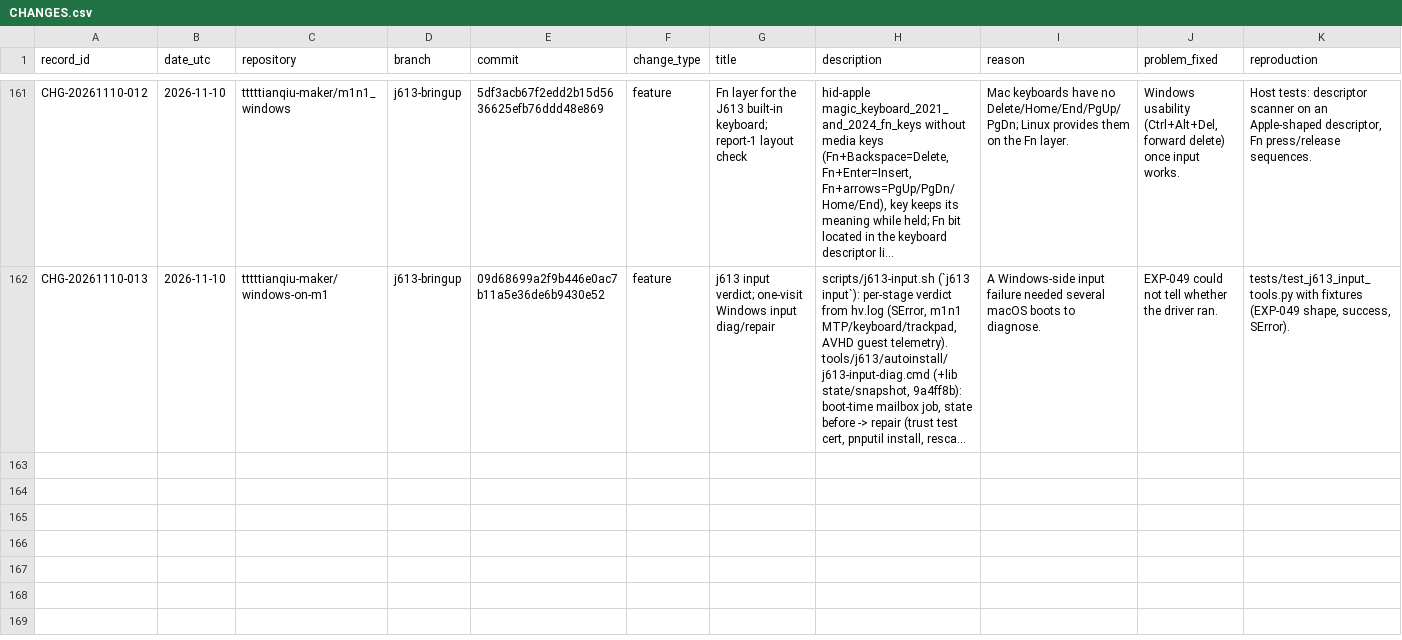
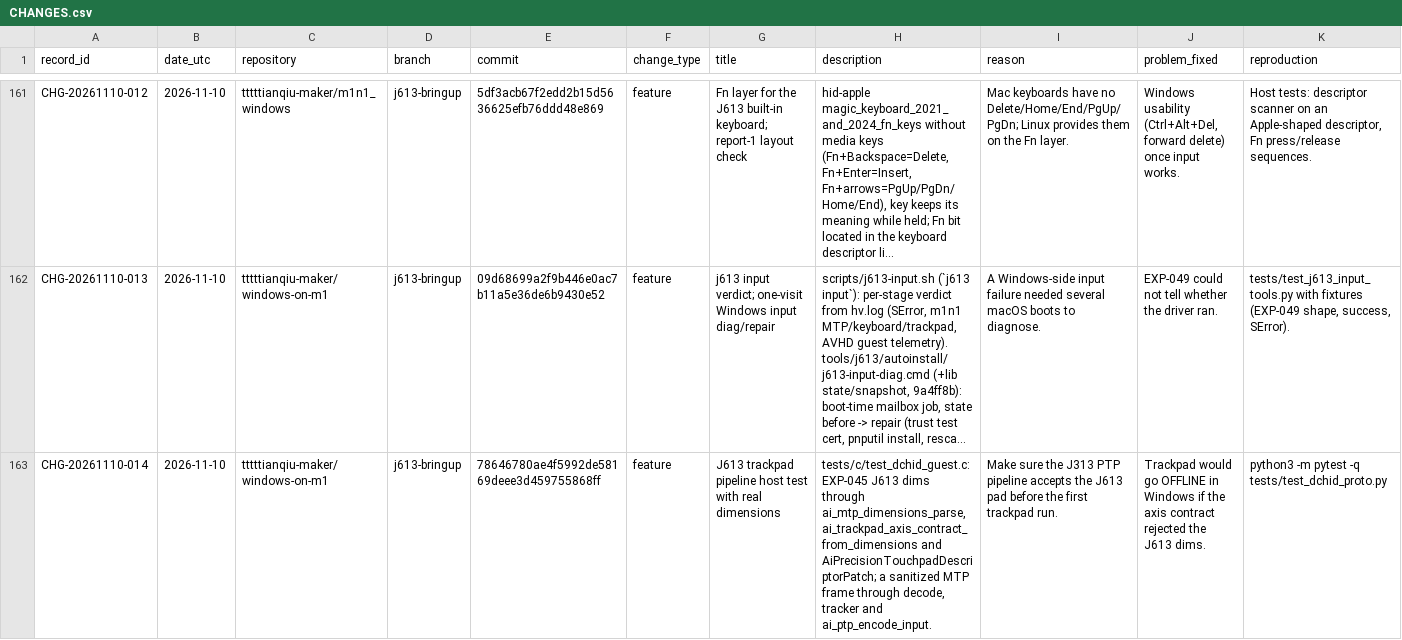
Before and after one commit to tttttianqiu-maker/windows-on-m1, a CSV file: investigation/CHANGES.csv, drawn as a sheet; only a part is shown, gaps mark what is left out; long unchanged cells end in …; rows hold the shown columns only; the diff names each change by its address in the sheet, - before the commit and + after, or states it on an @@ line.

```diff
--- a/investigation/CHANGES.csv
+++ b/investigation/CHANGES.csv
+row 163: CHG-20261110-014 | 2026-11-10 | tttttianqiu-maker/windows-on-m1 | j613-bringup | 78646780ae4f5992de58169deee3d459755868ff | feature | J613 trackpad pipeline host test with real dimensions | tests/c/test_dchid_guest.c: EXP-045 J613 dims through ai_mtp_dimensions_parse, ai_trackpad_axis_contract_from_dimensions and AiPrecisionTouchpadDescriptorPatch; a sanitized MTP frame through decode, tracker and ai_ptp_encode_input. | Make sure the J313 PTP pipeline accepts the J613 pad before the first trackpad run. | Trackpad would go OFFLINE in Windows if the axis contract rejected the J613 dims. | python3 -m pytest -q tests/test_dchid_proto.py
```
